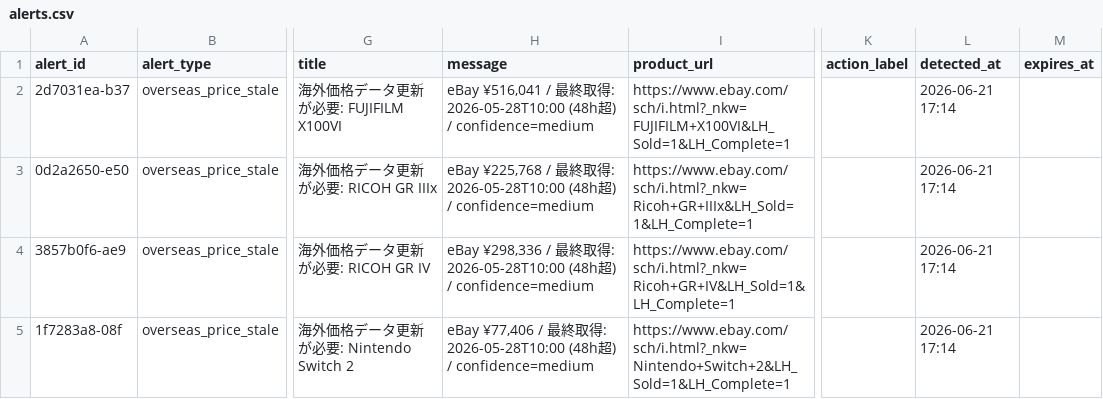
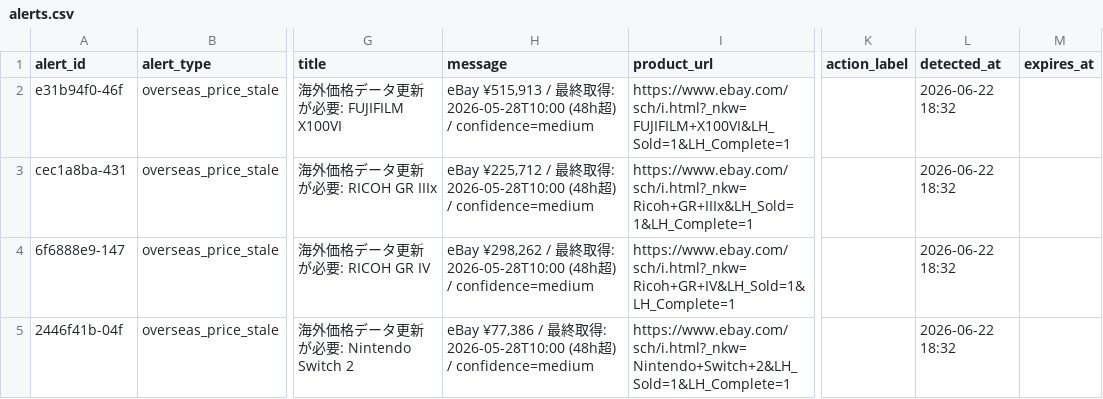
Before and after one commit to estkey0001/premium-monitor, a CSV file: data/alerts.csv, drawn as a sheet; only a part is shown, gaps mark what is left out; the diff names each change by its address in the sheet, - before the commit and + after, or states it on an @@ line.

```diff
--- a/data/alerts.csv
+++ b/data/alerts.csv
-A2 (alert_id): 2d7031ea-b37
+A2 (alert_id): e31b94f0-46f
-H2 (message): eBay ¥516,041 / 最…
+H2 (message): eBay ¥515,913 / 最…
-L2:L5 (detected_at): 2026-06-21 17:14
+L2:L5 (detected_at): 2026-06-22 18:32
-A3 (alert_id): 0d2a2650-e50
+A3 (alert_id): cec1a8ba-431
-H3 (message): eBay ¥225,768 / 最…
+H3 (message): eBay ¥225,712 / 最…
-A4 (alert_id): 3857b0f6-ae9
+A4 (alert_id): 6f6888e9-147
-H4 (message): eBay ¥298,336 / 最…
+H4 (message): eBay ¥298,262 / 最…
-A5 (alert_id): 1f7283a8-08f
+A5 (alert_id): 2446f41b-04f
-H5 (message): eBay ¥77,406 / 最…
+H5 (message): eBay ¥77,386 / 最…
```
Also changed, not shown: data/lottery_events.csv, 38 other files.
